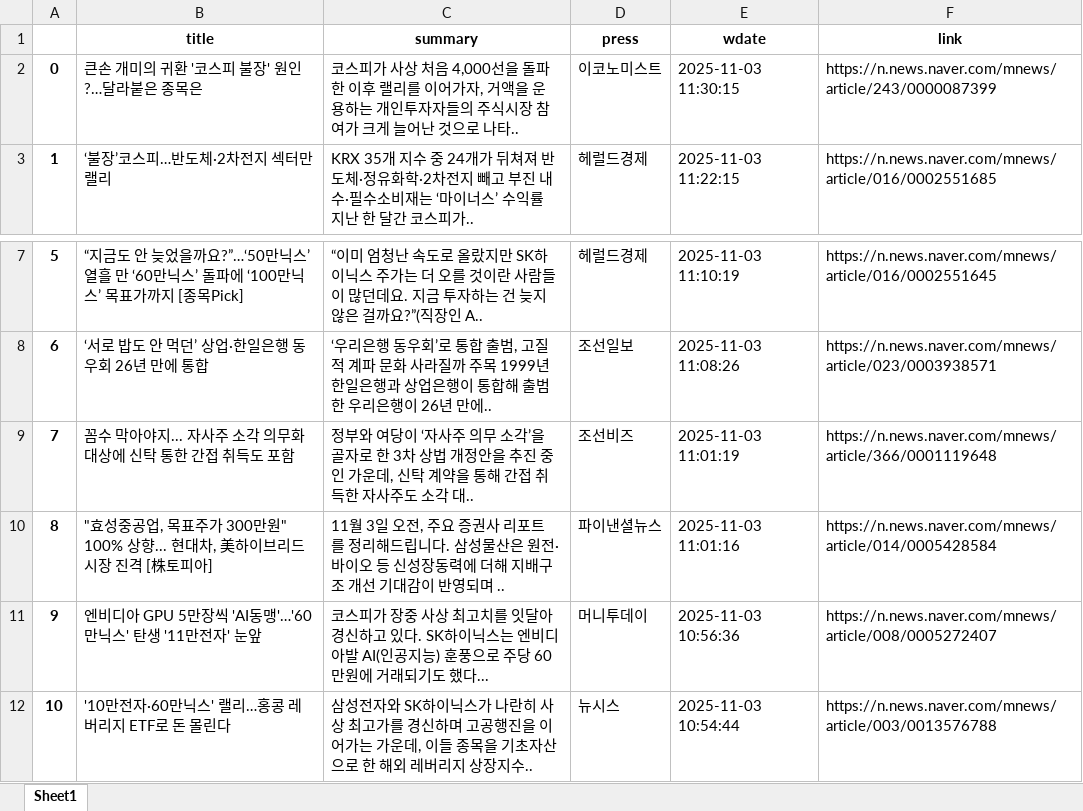
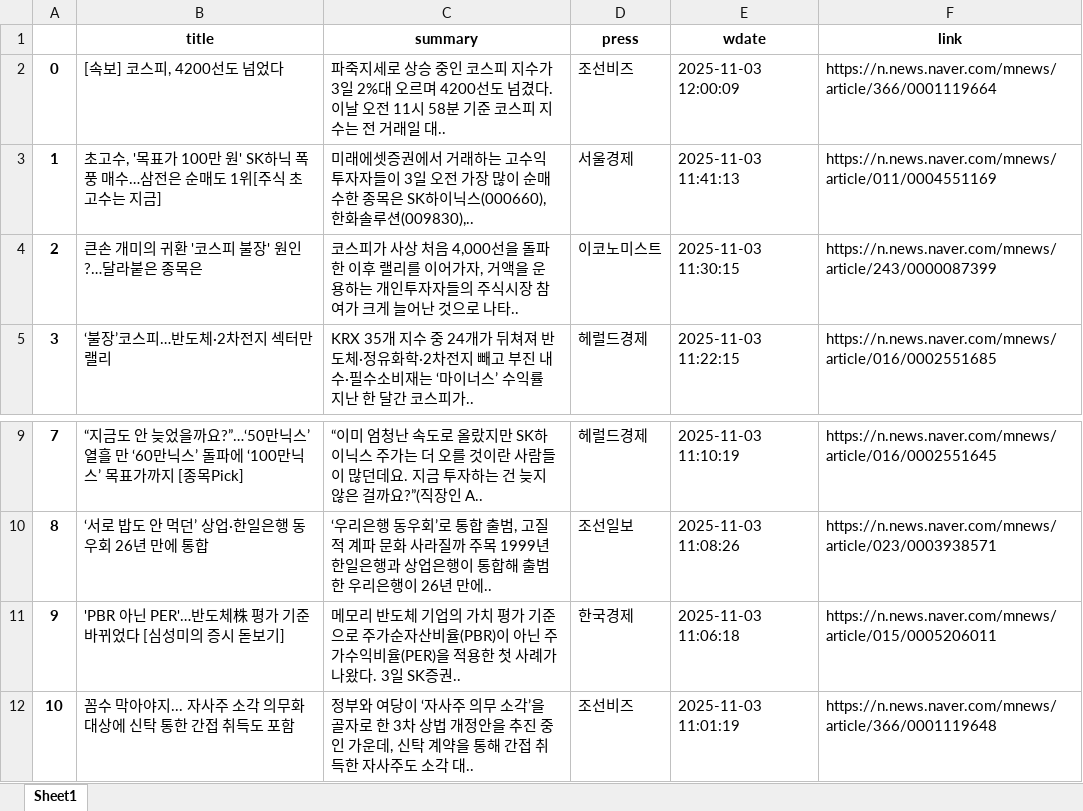
Before and after one commit to jimmynkim/MS_Crawling, an Excel workbook: data/증권뉴스_2025-11-03.xlsx, sheet Sheet1, drawn as a sheet; only a part is shown, gaps mark what is left out; the shorter side is filled out with more unchanged rows; values as stored, in another font and other column widths than the file's, no borders; addresses are those after the commit; the diff names each change by its address in the sheet, - before the commit and + after, or states it on an @@ line.

```diff
--- a/data/증권뉴스_2025-11-03.xlsx (sheet Sheet1)
+++ b/data/증권뉴스_2025-11-03.xlsx (sheet Sheet1)
+row 2: 0 | [속보] 코스피, 4200선도 넘었다 | 파죽지세로 상승 중인 코스피 지수가 3일 2%대 오르며 4200선도 넘겼다. 이날 오전 11시 58분 기준 코스피 지수는 전 거래일 대.. | 조선비즈 | 2025-11-03 12:00:09 | https://n.news.naver.com/mnews/article/366/0001119664
+row 3: 1 | 초고수, '목표가 100만 원' SK하닉 폭풍 매수…삼전은 순매도 1위[주식 초고수는 지금] | 미래에셋증권에서 거래하는 고수익 투자자들이 3일 오전 가장 많이 순매수한 종목은 SK하이닉스(000660), 한화솔루션(009830),.. | 서울경제 | 2025-11-03 11:41:13 | https://n.news.naver.com/mnews/article/011/0004551169
@@ column A renumbered from row 4 down @@
+row 11: 9 | 'PBR 아닌 PER'…반도체株 평가 기준 바뀌었다 [심성미의 증시 돋보기] | 메모리 반도체 기업의 가치 평가 기준으로 주가순자산비율(PBR)이 아닌 주가수익비율(PER)을 적용한 첫 사례가 나왔다. 3일 SK증권.. | 한국경제 | 2025-11-03 11:06:18 | https://n.news.naver.com/mnews/article/015/0005206011
```
Also changed, not shown: 2 other files.
